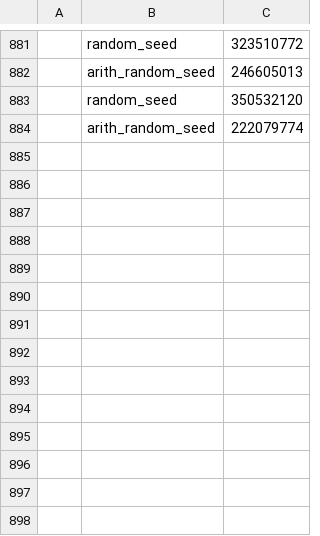
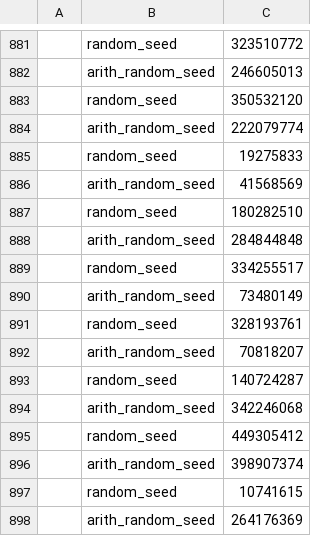
Before and after one commit to gsdlab/ClaferSMT, a CSV file: randomseed.csv, drawn as a sheet; only a part is shown, gaps mark what is left out.

```diff
--- a/randomseed.csv
+++ b/randomseed.csv
@@ -884 +884,15 @@
 , arith_random_seed, 222079774
+, random_seed, 19275833
+, arith_random_seed, 41568569
+, random_seed, 180282510
+, arith_random_seed, 284844848
+, random_seed, 334255517
+, arith_random_seed, 73480149
+, random_seed, 328193761
+, arith_random_seed, 70818207
+, random_seed, 140724287
+, arith_random_seed, 342246068
+, random_seed, 449305412
+, arith_random_seed, 398907374
+, random_seed, 10741615
+, arith_random_seed, 264176369
```
Also changed, not shown: 6 other files.
